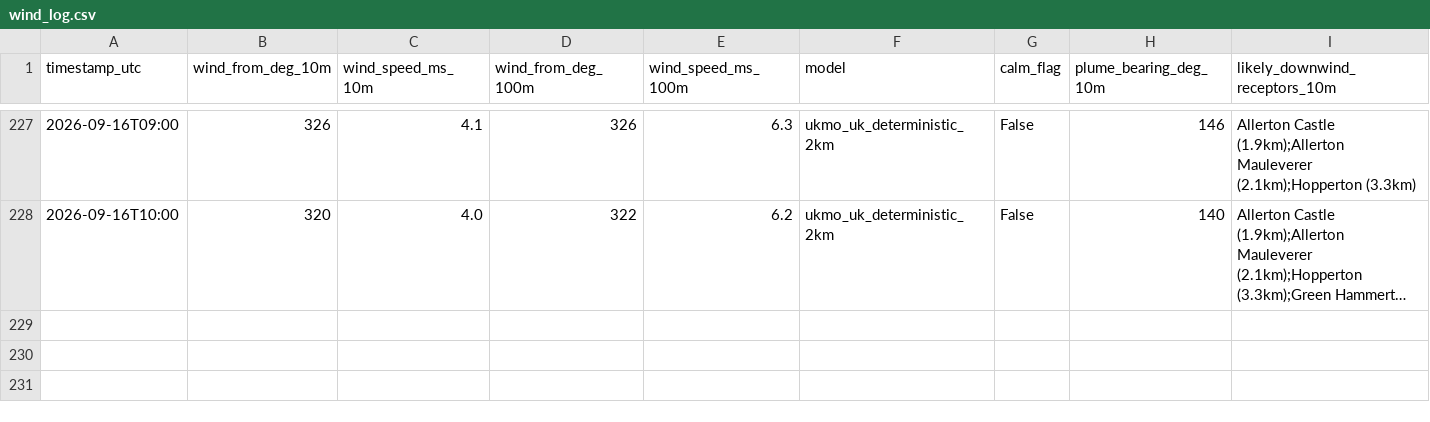
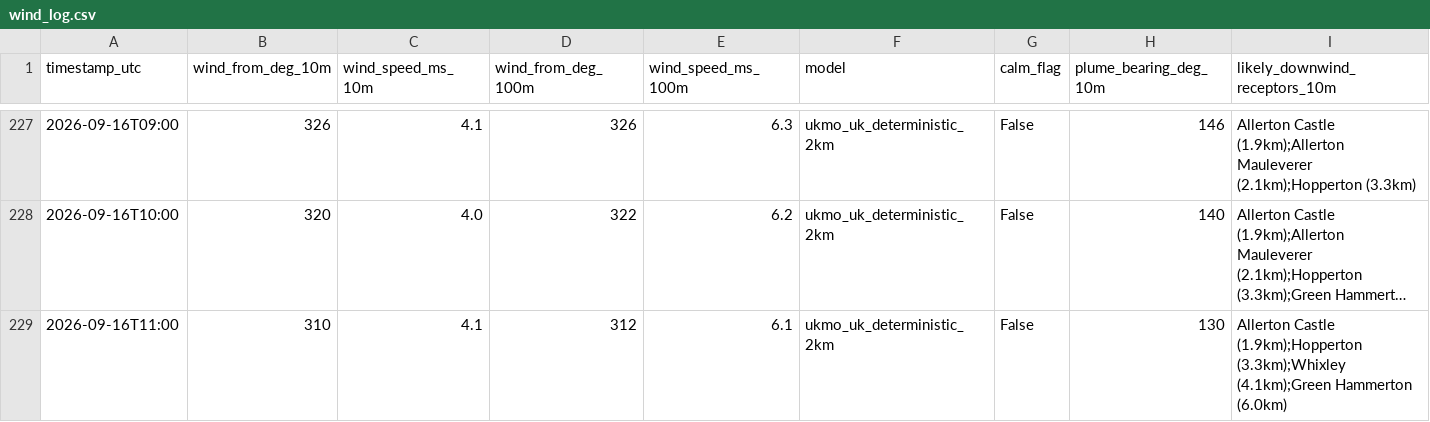
Before and after one commit to Matthew42205/awrp-wind-log, a CSV file: wind_log.csv, drawn as a sheet; only a part is shown, gaps mark what is left out; long unchanged cells end in …; rows hold the shown columns only; the diff names each change by its address in the sheet, - before the commit and + after, or states it on an @@ line.

```diff
--- a/wind_log.csv
+++ b/wind_log.csv
+row 229: 2026-09-16T11:00 | 310 | 4.1 | 312 | 6.1 | ukmo_uk_deterministic_2km | False | 130 | Allerton Castle (1.9km);Hopperton (3.3km);Whixley (4.1km);Green Hammerton (6.0km)
```
